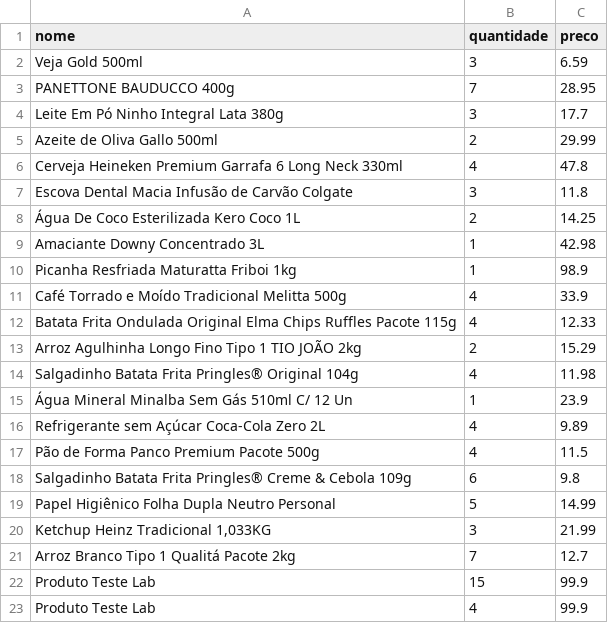
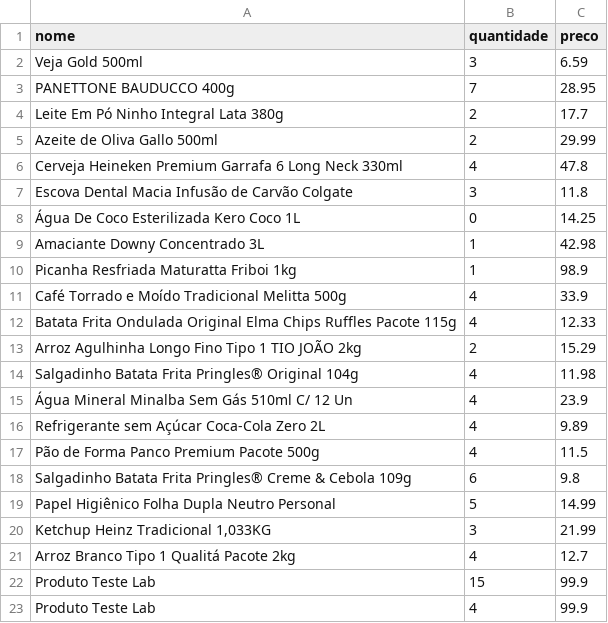
Before and after one commit to dev-pedr0/caixa-mercado, a CSV file: data/produtos.csv, drawn as a sheet.

```diff
--- a/data/produtos.csv
+++ b/data/produtos.csv
@@ -3,3 +3,3 @@ Veja Gold 500ml,3,6.59
 PANETTONE BAUDUCCO 400g,7,28.95
-Leite Em Pó Ninho Integral Lata 380g,3,17.7
+Leite Em Pó Ninho Integral Lata 380g,2,17.7
 Azeite de Oliva Gallo 500ml,2,29.99
@@ -7,3 +7,3 @@ Cerveja Heineken Premium Garrafa 6 Long Neck 330ml,4,47.8
 Escova Dental Macia Infusão de Carvão Colgate,3,11.8
-Água De Coco Esterilizada Kero Coco 1L,2,14.25
+Água De Coco Esterilizada Kero Coco 1L,0,14.25
 Amaciante Downy Concentrado 3L,1,42.98
@@ -14,3 +14,3 @@ Arroz Agulhinha Longo Fino Tipo 1 TIO JOÃO 2kg,2,15.29
 Salgadinho Batata Frita Pringles® Original 104g,4,11.98
-Água Mineral Minalba Sem Gás 510ml C/ 12 Un,1,23.9
+Água Mineral Minalba Sem Gás 510ml C/ 12 Un,4,23.9
 Refrigerante sem Açúcar Coca-Cola Zero 2L,4,9.89
@@ -20,3 +20,3 @@ Papel Higiênico Folha Dupla Neutro Personal,5,14.99
 "Ketchup Heinz Tradicional 1,033KG",3,21.99
-Arroz Branco Tipo 1 Qualitá Pacote 2kg,7,12.7
+Arroz Branco Tipo 1 Qualitá Pacote 2kg,4,12.7
 Produto Teste Lab,15,99.9
```
Also changed, not shown: 3 other files.
